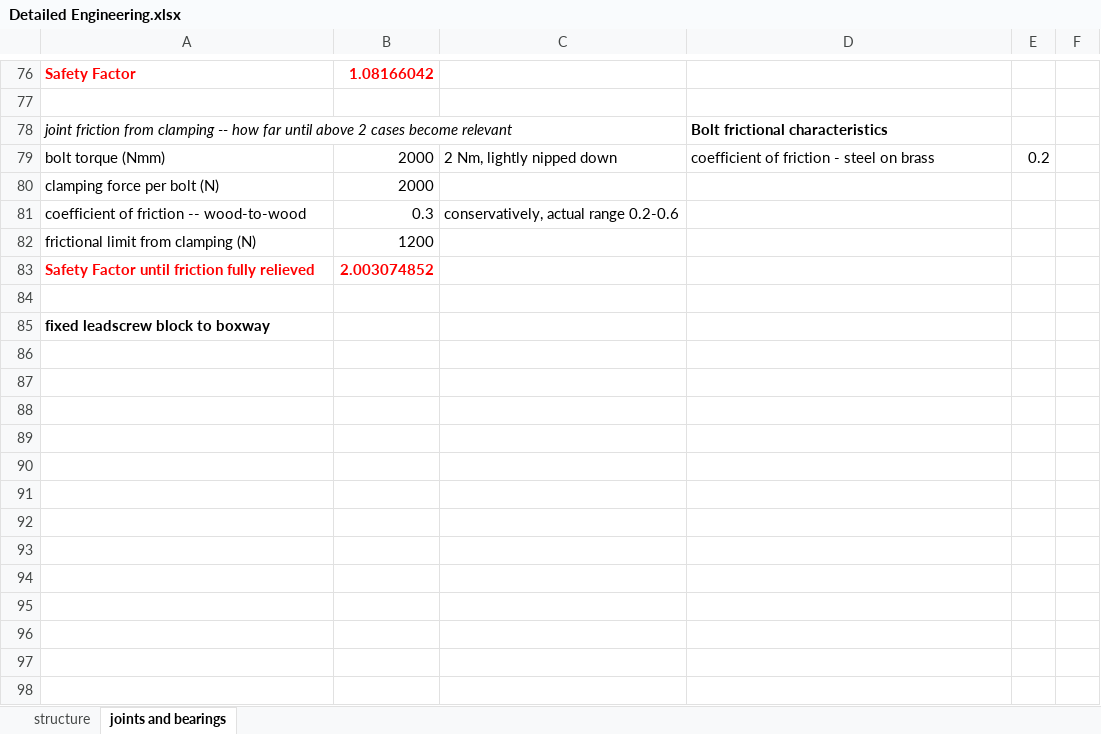
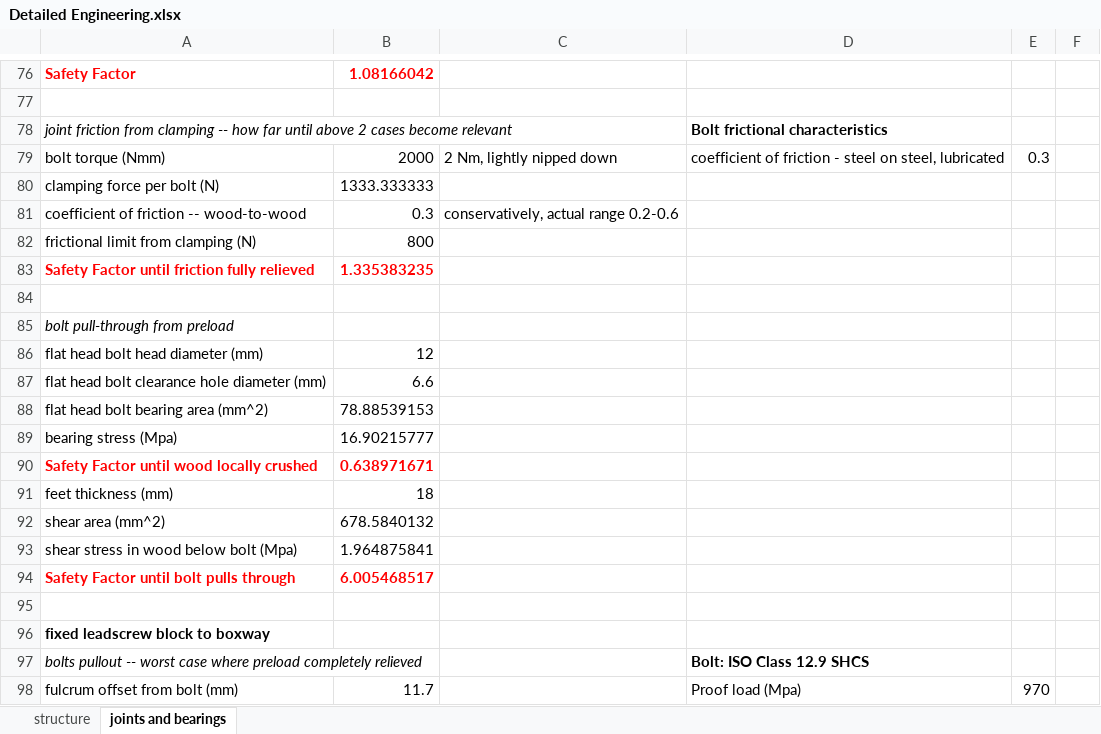
Before and after one commit to tjankovic/2-77-ppd, an Excel workbook: design_spreadsheets/Detailed Engineering.xlsx, sheet joints and bearings, drawn as a sheet; only a part is shown, gaps mark what is left out; values as stored, in another font and other column widths than the file's, no borders; the diff covers the shown part only; the diff names each change by its address in the sheet, - before the commit and + after, or states it on an @@ line.

Commit message:
Update detailed engineering to consider bolt preload pullthrough at column-to-feet joint and fixed bearing block-to-boxway joint.

```diff
--- a/design_spreadsheets/Detailed Engineering.xlsx (sheet joints and bearings)
+++ b/design_spreadsheets/Detailed Engineering.xlsx (sheet joints and bearings)
-D79: …steel on brass
+D79: …steel on steel, lubricated
-E79: 0.2
+E79: 0.3
-B80: 2000
+B80: 1333.333333
-B82: 1200
+B82: 800
-B83: 2.003074852
+B83: 1.335383235
+row 84: (empty)
+row 85: bolt pull-through from preload
+row 86: flat head bolt head diameter (mm) | 12
+row 87: flat head bolt clearance hole diameter (mm) | 6.6
+row 88: flat head bolt bearing area (mm^2) | 78.88539153
+row 89: bearing stress (Mpa) | 16.90215777
+row 90: Safety Factor until wood locally crushed | 0.638971671
+row 91: feet thickness (mm) | 18
+row 92: shear area (mm^2) | 678.5840132
+row 93: shear stress in wood below bolt (Mpa) | 1.964875841
+row 94: Safety Factor until bolt pulls through | 6.005468517
+row 97: bolts pullout -- worst case where preload completely relieved |  |  | Bolt: ISO Class 12.9 SHCS
+row 98: fulcrum offset from bolt (mm) | 11.7 |  | Proof load (Mpa) | 970
```
Also changed, not shown: 37 added rows elsewhere in this sheet.
